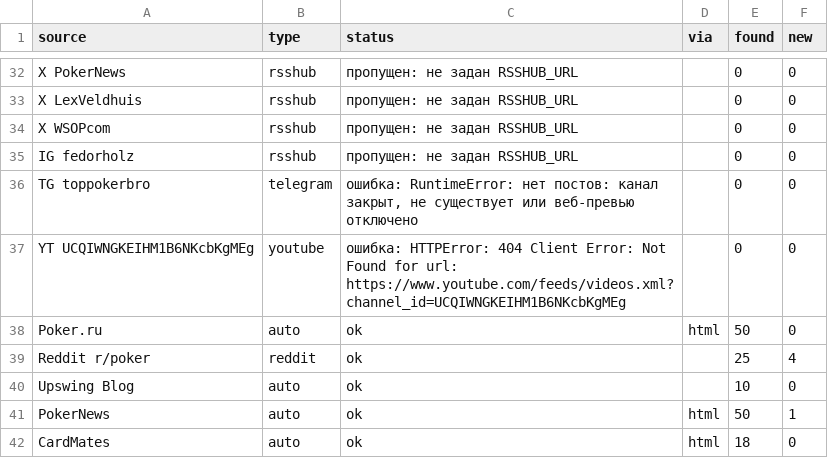
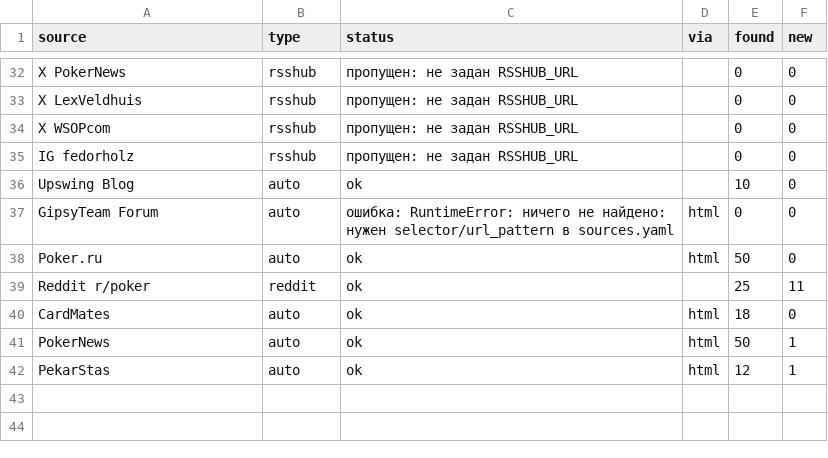
Before and after one commit to marta702/pokeroff-news, a CSV file: out/last_run_status.csv, drawn as a sheet; only a part is shown, gaps mark what is left out; the diff covers the shown part only.

```diff
--- a/out/last_run_status.csv
+++ b/out/last_run_status.csv
@@ -35,8 +35,8 @@ X WSOPcom,rsshub,пропущен: не задан RSSHUB_URL,,0,0
 IG fedorholz,rsshub,пропущен: не задан RSSHUB_URL,,0,0
-TG toppokerbro,telegram,"ошибка: RuntimeError: нет постов: канал закрыт, не существует или веб-превью отключено",,0,0
-YT UCQIWNGKEIHM1B6NKcbKgMEg,youtube,ошибка: HTTPError: 404 Client Error: Not Found for url: https://www.youtube.com/feeds/videos.xml?channel_id=UCQIWNGKEIHM1B6NKcbKgMEg,,0,0
+Upswing Blog,auto,ok,,10,0
+GipsyTeam Forum,auto,ошибка: RuntimeError: ничего не найдено: нужен selector/url_pattern в sources.yaml,html,0,0
 Poker.ru,auto,ok,html,50,0
-Reddit r/poker,reddit,ok,,25,4
-Upswing Blog,auto,ok,,10,0
+Reddit r/poker,reddit,ok,,25,11
+CardMates,auto,ok,html,18,0
 PokerNews,auto,ok,html,50,1
-CardMates,auto,ok,html,18,0
+PekarStas,auto,ok,html,12,1
```
Also changed, not shown: 5 added rows, 5 removed rows, 2 moved rows and 9 edited cells elsewhere in this file, 2 other files.
